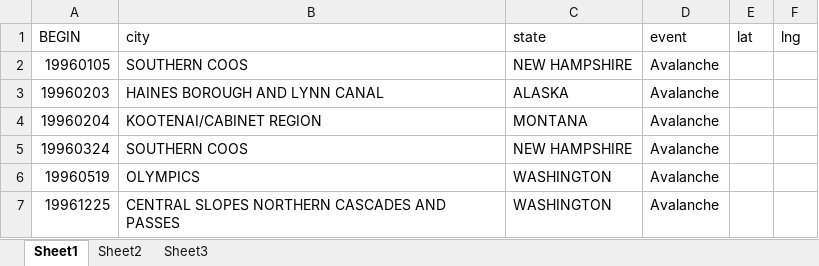
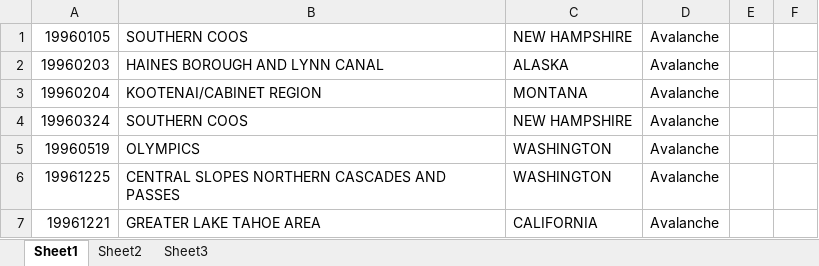
Before and after one commit to katemamba/weathermamba, an Excel workbook: Data.xlsx, sheet Sheet1, drawn as a sheet; only a part is shown; the shorter side is filled out with more unchanged rows; values as stored, in another font and other column widths than the file's, no borders; removed rows and columns are numbered as before the commit, all else as after; the diff covers the shown part only; the diff names each change by its address in the sheet, - before the commit and + after, or states it on an @@ line.

```diff
--- a/Data.xlsx (sheet Sheet1)
+++ b/Data.xlsx (sheet Sheet1)
-row 1: BEGIN | city | state | event | lat | lng
```
Also changed, not shown: 133 added rows elsewhere in this sheet, 6 other files.
